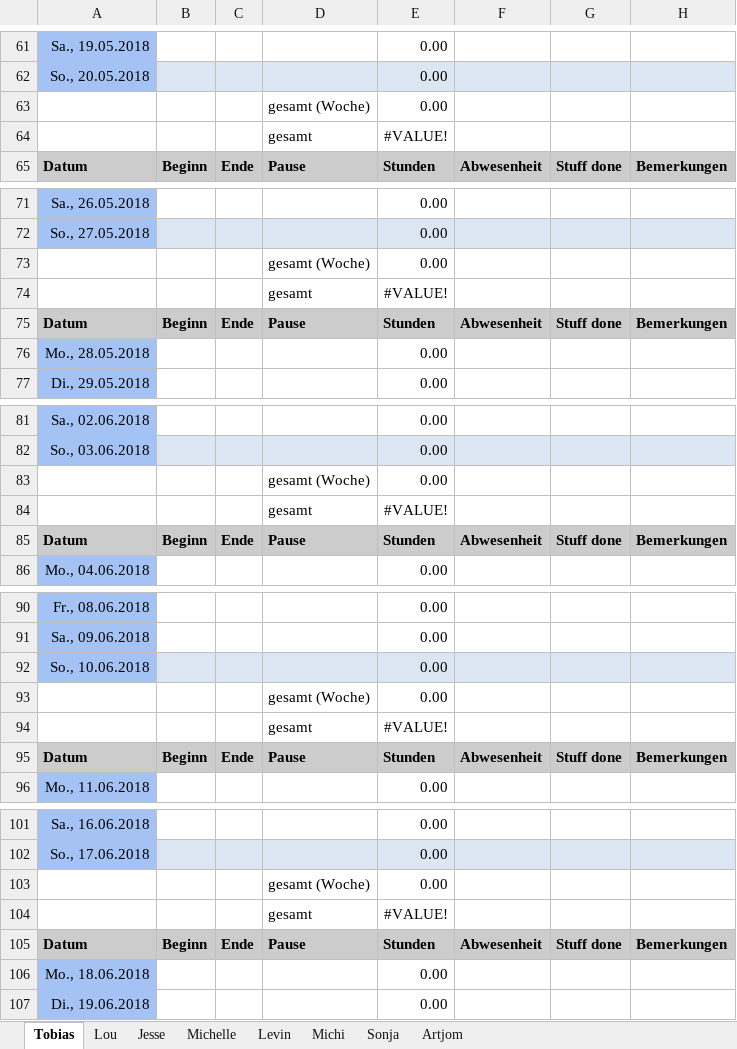
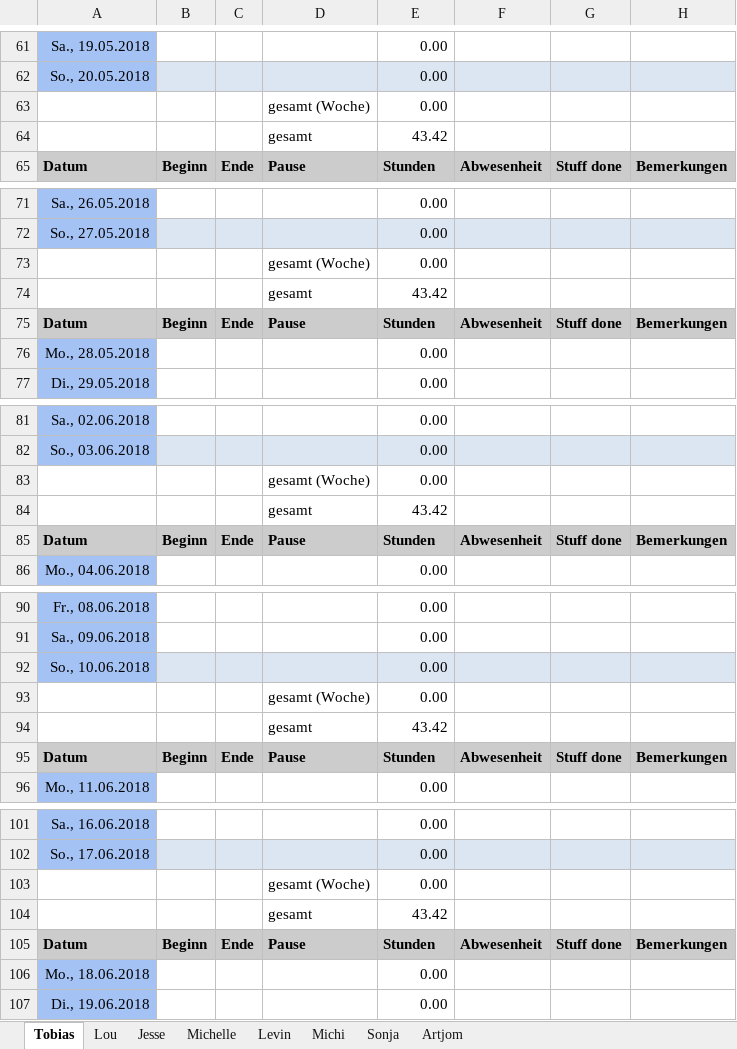
Before and after one commit to ArtjomProGrammer/Voodoo, an Excel workbook: _Organisation/Zeitplanung/Zeiterfassung Voodoo.xlsx, sheet Tobias, drawn as a sheet; only a part is shown, gaps mark what is left out; values as stored, in another font and other column widths than the file's, no borders; the diff covers the shown part only; the diff names each change by its address in the sheet, - before the commit and + after, or states it on an @@ line.

Commit message:
Zeiterfassung Tobias

```diff
--- a/_Organisation/Zeitplanung/Zeiterfassung Voodoo.xlsx (sheet Tobias)
+++ b/_Organisation/Zeitplanung/Zeiterfassung Voodoo.xlsx (sheet Tobias)
-E64: #VALUE!
+E64: 43.42
-E74: #VALUE!
+E74: 43.42
-E84: #VALUE!
+E84: 43.42
-E94: #VALUE!
+E94: 43.42
-E104: #VALUE!
+E104: 43.42
```
Also changed, not shown: 1 added row, 1 removed row, 17 edited cells and cell formats elsewhere in this sheet.
